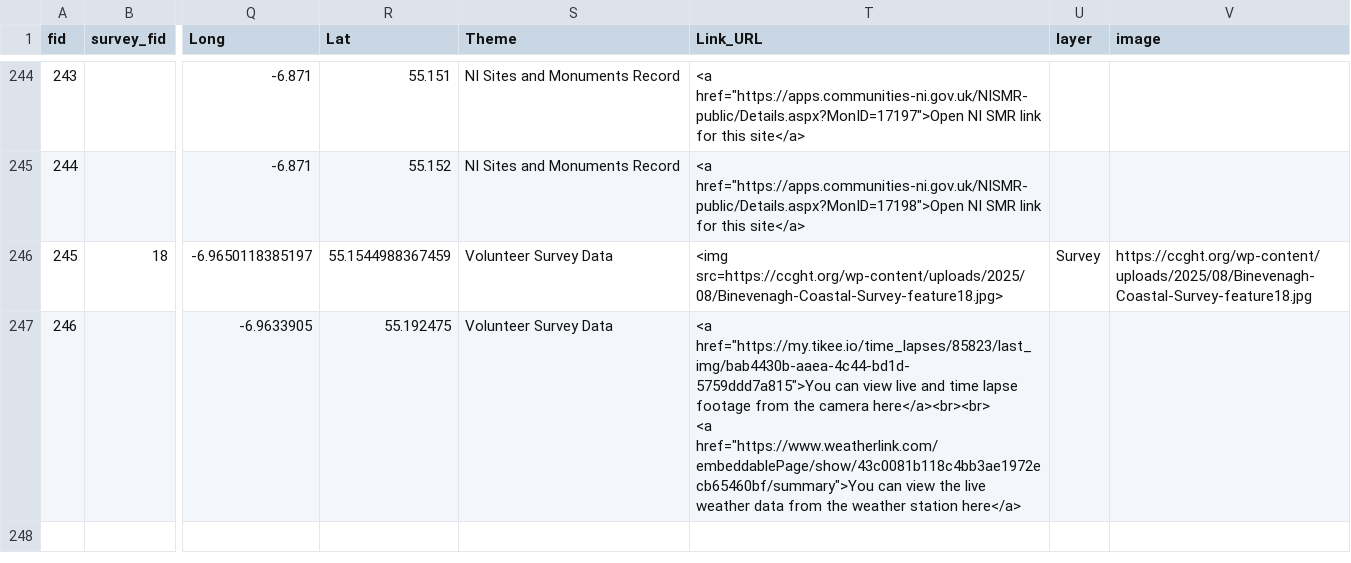
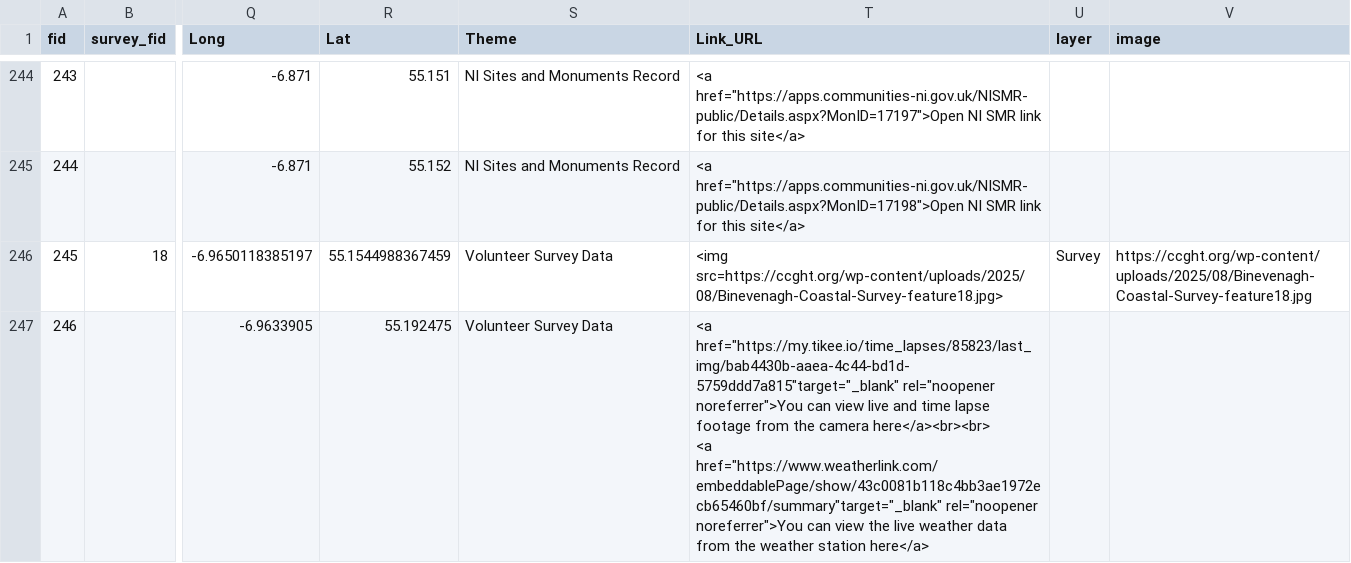
Before and after one commit to northmap/BCS, a CSV file: BCS.csv, drawn as a sheet; only a part is shown, gaps mark what is left out; ↵ is a line break in a cell; the diff names each change by its address in the sheet, - before the commit and + after, or states it on an @@ line.

Commit message:
Update BCS.csv

```diff
--- a/BCS.csv
+++ b/BCS.csv
-T247 (Link_URL): <a href="https://my.tikee.io/time_lapses/85823/last_img/bab4430b-aaea-4c44-bd1d-5759ddd7a815">You can view live and time lapse footage from the camera here</a><br><br> ↵ <a href="https://www.weatherlink.com/embeddablePage/show/43c0081b118c4bb3ae1972ecb65460bf/summary">You can view…
+T247 (Link_URL): <a href="https://my.tikee.io/time_lapses/85823/last_img/bab4430b-aaea-4c44-bd1d-5759ddd7a815"target="_blank" rel="noopener noreferrer">You can view live and time lapse footage from the camera here</a><br><br> ↵ <a href="https://www.weatherlink.com/embeddablePage/show/43c0081b118c4bb3ae1972ecb65460bf/summary"target="_blank" rel="noopener noreferrer">You can view…
```
